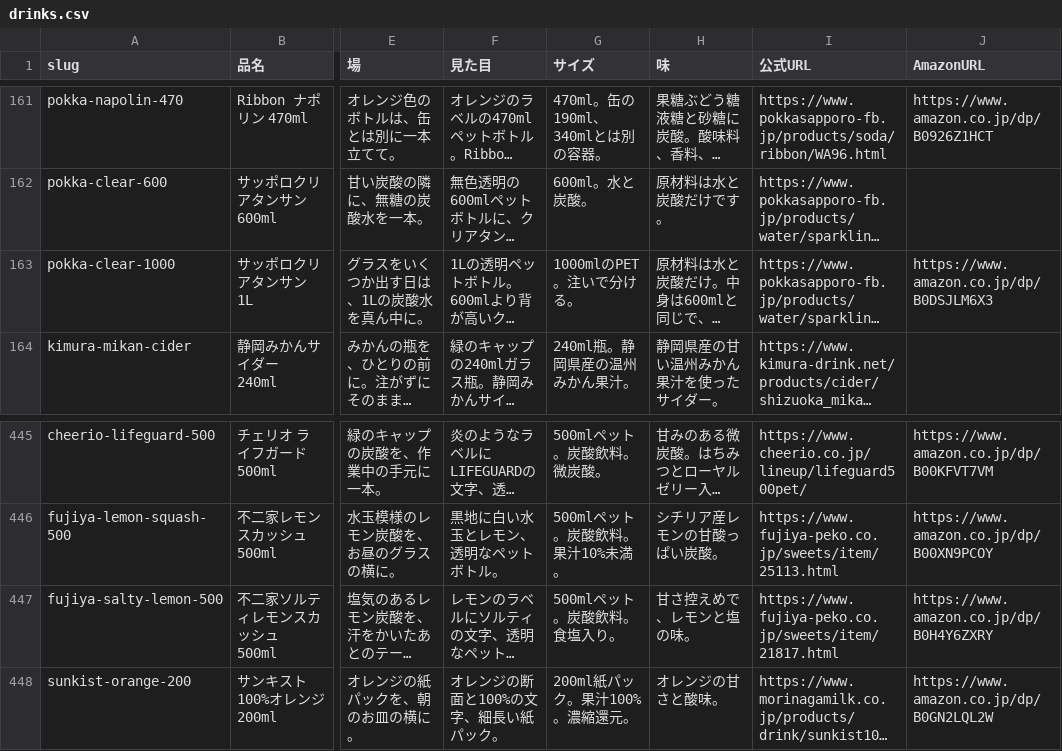
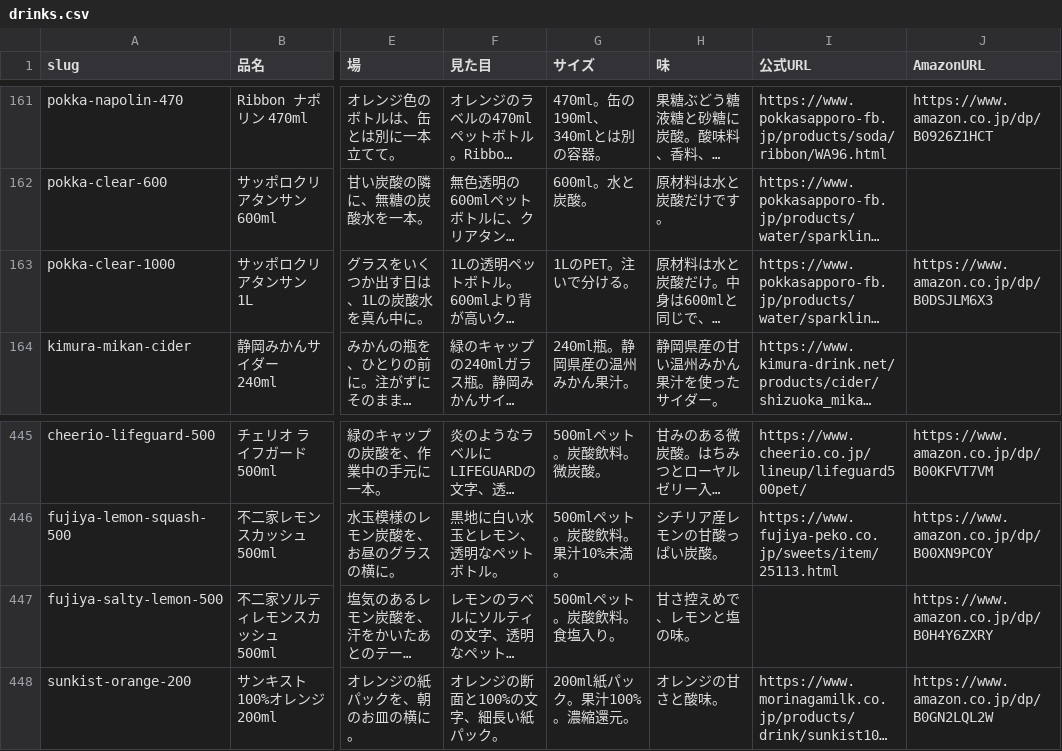
Before and after one commit to umisora/sunsup, a CSV file: data/drinks.csv, drawn as a sheet; only a part is shown, gaps mark what is left out; long unchanged cells end in …; the diff covers the shown part only; the diff names each change by its address in the sheet, - before the commit and + after, or states it on an @@ line.

```diff
--- a/data/drinks.csv
+++ b/data/drinks.csv
-G163 (サイズ): 1000mlのPET。注いで分ける。
+G163 (サイズ): 1LのPET。注いで分ける。
-I447 (公式URL): https://www.fujiya-peko.co.jp/sweets/item/21817.html
+I447 (公式URL): (empty)
```
Also changed, not shown: 11 edited cells elsewhere in this file, 1 other file.
